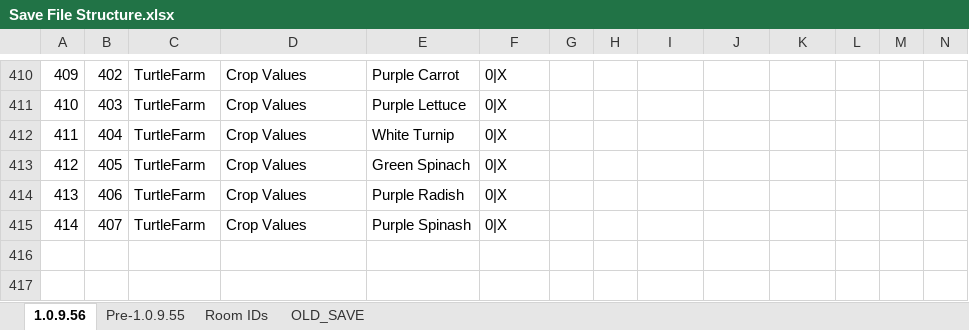
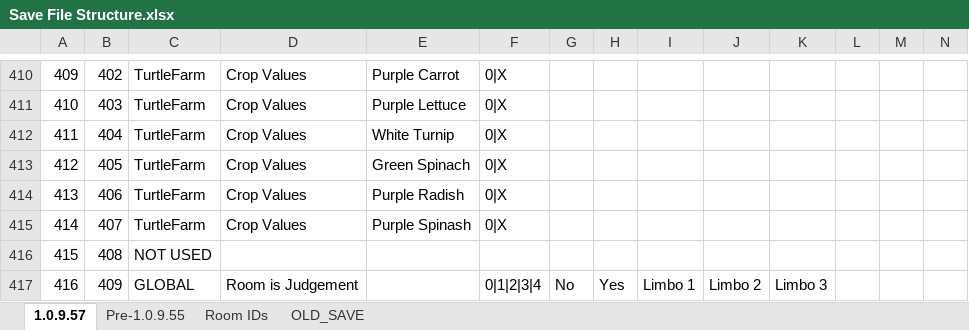
Before and after one commit to tbpaolini/Heartbound-Save-Editor, an Excel workbook: structure/Save File Structure.xlsx, sheet 1.0.9.57, drawn as a sheet; only a part is shown, gaps mark what is left out; values as stored, in another font and other column widths than the file's, no borders; charts and pictures not drawn; rows hold the shown columns only; the diff names each change by its address in the sheet, - before the commit and + after, or states it on an @@ line.

```diff
--- a/structure/Save File Structure.xlsx (sheet 1.0.9.57)
+++ b/structure/Save File Structure.xlsx (sheet 1.0.9.57)
-sheet tab: 1.0.9.56
+sheet tab: 1.0.9.57
+row 416: 415 | 408 | NOT USED
+row 417: 416 | 409 | GLOBAL | Room is Judgement |  | 0|1|2|3|4 | No | Yes | Limbo 1 | Limbo 2 | Limbo 3
```
Also changed, not shown: sheet Room IDs, 4 other files.
